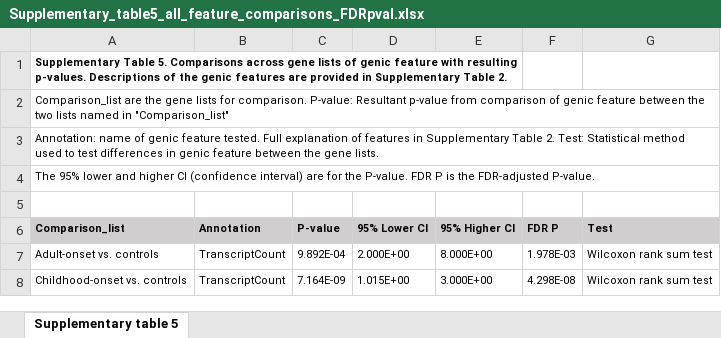
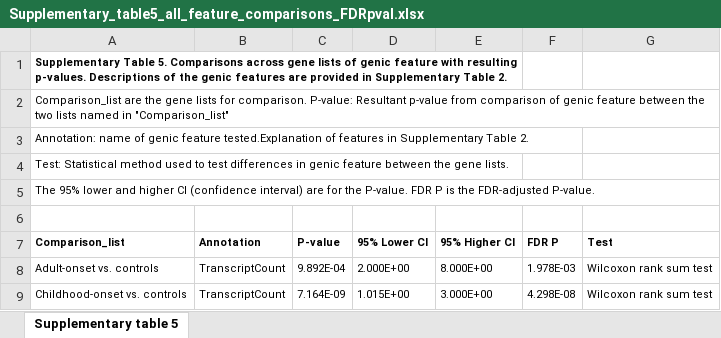
Before and after one commit to ZhongboUCL/hereditary-ataxia-functional-genomics, an Excel workbook: Results/Results_tables/Supplementary_table5_all_feature_comparisons_FDRpval.xlsx, sheet Supplementary table 5, drawn as a sheet; only a part is shown; values as stored, in another font and other column widths than the file's, no borders; addresses are those after the commit; the diff names each change by its address in the sheet, - before the commit and + after, or states it on an @@ line.

Commit message:
new results tables

```diff
--- a/Results/Results_tables/Supplementary_table5_all_feature_comparisons_FDRpval.xlsx (sheet Supplementary table 5)
+++ b/Results/Results_tables/Supplementary_table5_all_feature_comparisons_FDRpval.xlsx (sheet Supplementary table 5)
-A3 (Comparison_list): …genic feature tested. Full explanation of features in Supplementary Table 2. Test: Statistical method used to test differences in genic feature between the gene lists.
+A3 (Comparison_list): …genic feature tested.Explanation of features in Supplementary Table 2.
+row 4: Test: Statistical method used to test differences in genic feature between the gene lists.
-A7:G7 fill: #D0CECE
+A7:G7 fill: none
```
Also changed, not shown: Results/Gene_lists_and_features/Supplementary_table1_list_of_genes.xlsx, Results/Gene_lists_and_features/Supplementary_table2_feature_definitions.xlsx, 9 other files.
